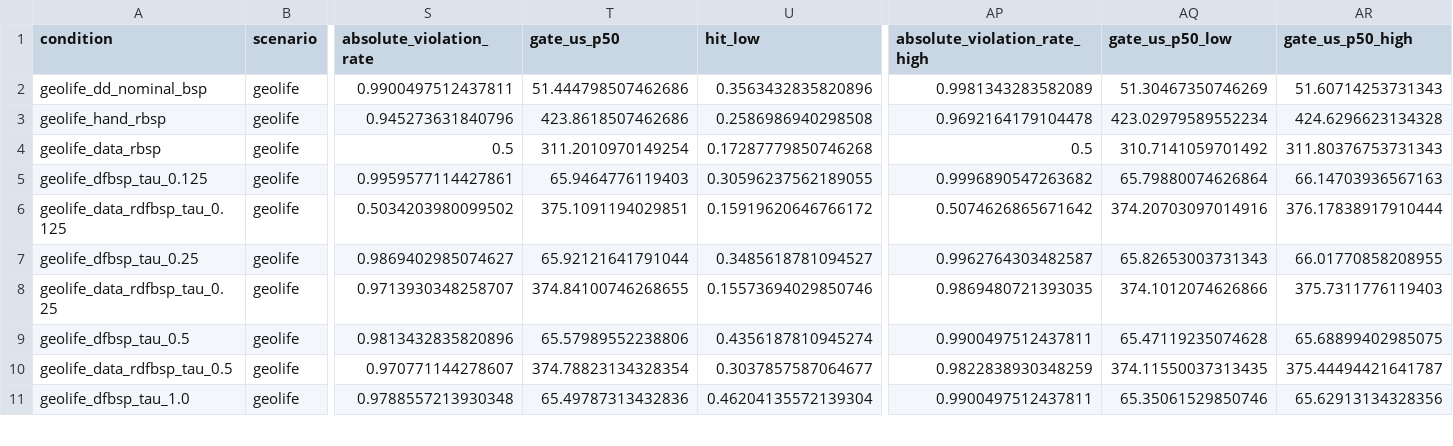
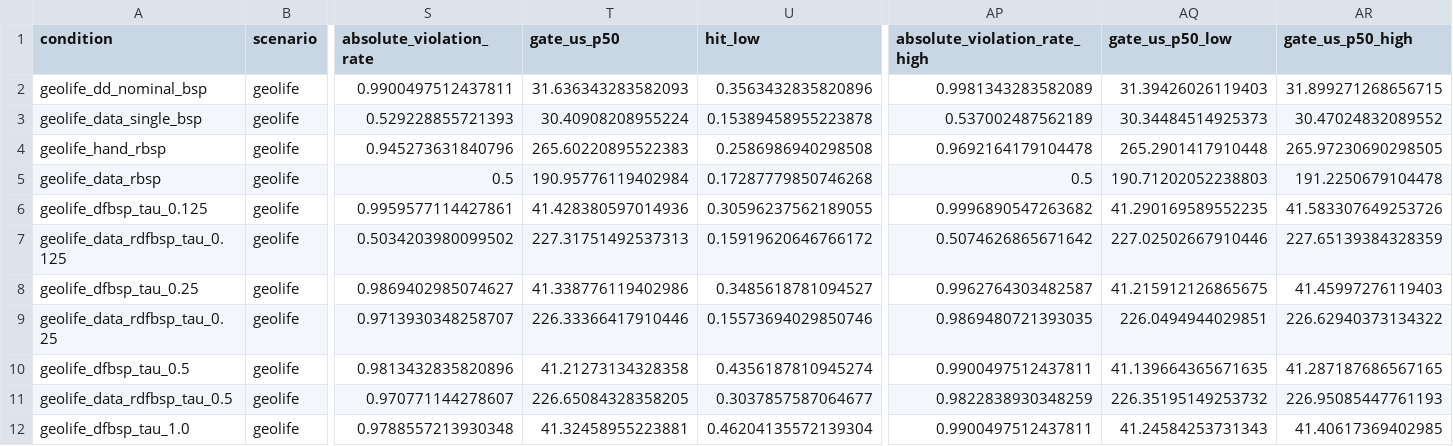
Before and after one commit to js110/Bpaper, a CSV file: results/data_driven_extension/analysis/summary.csv, drawn as a sheet; only a part is shown, gaps mark what is left out; addresses are those after the commit; rows hold the shown columns only; the diff covers the shown part only; the diff names each change by its address in the sheet, - before the commit and + after, or states it on an @@ line.

```diff
--- a/results/data_driven_extension/analysis/summary.csv
+++ b/results/data_driven_extension/analysis/summary.csv
-T2 (gate_us_p50): 51.444798507462686
+T2 (gate_us_p50): 31.636343283582093
-AQ2 (gate_us_p50_low): 51.30467350746269
+AQ2 (gate_us_p50_low): 31.39426026119403
-AR2 (gate_us_p50_high): 51.60714253731343
+AR2 (gate_us_p50_high): 31.899271268656715
+row 3: geolife_data_single_bsp | geolife | 0.529228855721393 | 30.40908208955224 | 0.15389458955223878 | 0.537002487562189 | 30.34484514925373 | 30.47024832089552
-T4 (gate_us_p50): 423.8618507462686
+T4 (gate_us_p50): 265.60220895522383
-AQ4 (gate_us_p50_low): 423.02979589552234
+AQ4 (gate_us_p50_low): 265.2901417910448
-AR4 (gate_us_p50_high): 424.6296623134328
+AR4 (gate_us_p50_high): 265.97230690298505
-T5 (gate_us_p50): 311.2010970149254
+T5 (gate_us_p50): 190.95776119402984
-AQ5 (gate_us_p50_low): 310.7141059701492
+AQ5 (gate_us_p50_low): 190.71202052238803
-AR5 (gate_us_p50_high): 311.80376753731343
+AR5 (gate_us_p50_high): 191.2250679104478
-T6 (gate_us_p50): 65.9464776119403
+T6 (gate_us_p50): 41.428380597014936
-AQ6 (gate_us_p50_low): 65.79880074626864
+AQ6 (gate_us_p50_low): 41.290169589552235
-AR6 (gate_us_p50_high): 66.14703936567163
+AR6 (gate_us_p50_high): 41.583307649253726
-T7 (gate_us_p50): 375.1091194029851
+T7 (gate_us_p50): 227.31751492537313
-AQ7 (gate_us_p50_low): 374.20703097014916
+AQ7 (gate_us_p50_low): 227.02502667910446
-AR7 (gate_us_p50_high): 376.17838917910444
+AR7 (gate_us_p50_high): 227.65139384328359
-T8 (gate_us_p50): 65.92121641791044
+T8 (gate_us_p50): 41.338776119402986
-AQ8 (gate_us_p50_low): 65.82653003731343
+AQ8 (gate_us_p50_low): 41.215912126865675
-AR8 (gate_us_p50_high): 66.01770858208955
+AR8 (gate_us_p50_high): 41.45997276119403
-T9 (gate_us_p50): 374.84100746268655
+T9 (gate_us_p50): 226.33366417910446
-AQ9 (gate_us_p50_low): 374.1012074626866
+AQ9 (gate_us_p50_low): 226.0494944029851
-AR9 (gate_us_p50_high): 375.7311776119403
+AR9 (gate_us_p50_high): 226.62940373134322
-T10 (gate_us_p50): 65.57989552238806
+T10 (gate_us_p50): 41.21273134328358
-AQ10 (gate_us_p50_low): 65.47119235074628
+AQ10 (gate_us_p50_low): 41.139664365671635
-AR10 (gate_us_p50_high): 65.68899402985075
+AR10 (gate_us_p50_high): 41.287187686567165
-T11 (gate_us_p50): 374.78823134328354
+T11 (gate_us_p50): 226.65084328358205
-AQ11 (gate_us_p50_low): 374.11550037313435
+AQ11 (gate_us_p50_low): 226.35195149253732
-AR11 (gate_us_p50_high): 375.44494421641787
+AR11 (gate_us_p50_high): 226.95085447761193
-T12 (gate_us_p50): 65.49787313432836
+T12 (gate_us_p50): 41.32458955223881
-AQ12 (gate_us_p50_low): 65.35061529850746
+AQ12 (gate_us_p50_low): 41.24584253731343
-AR12 (gate_us_p50_high): 65.62913134328356
+AR12 (gate_us_p50_high): 41.40617369402985
```
Also changed, not shown: 18 edited cells elsewhere in this file, 27 other files.
